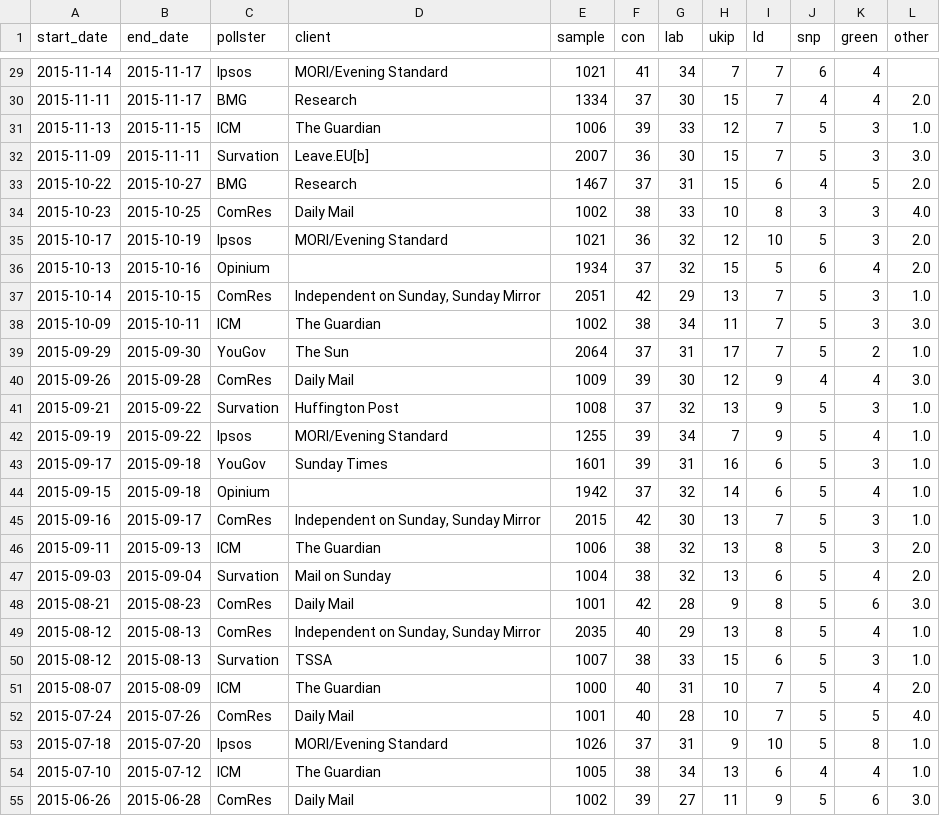
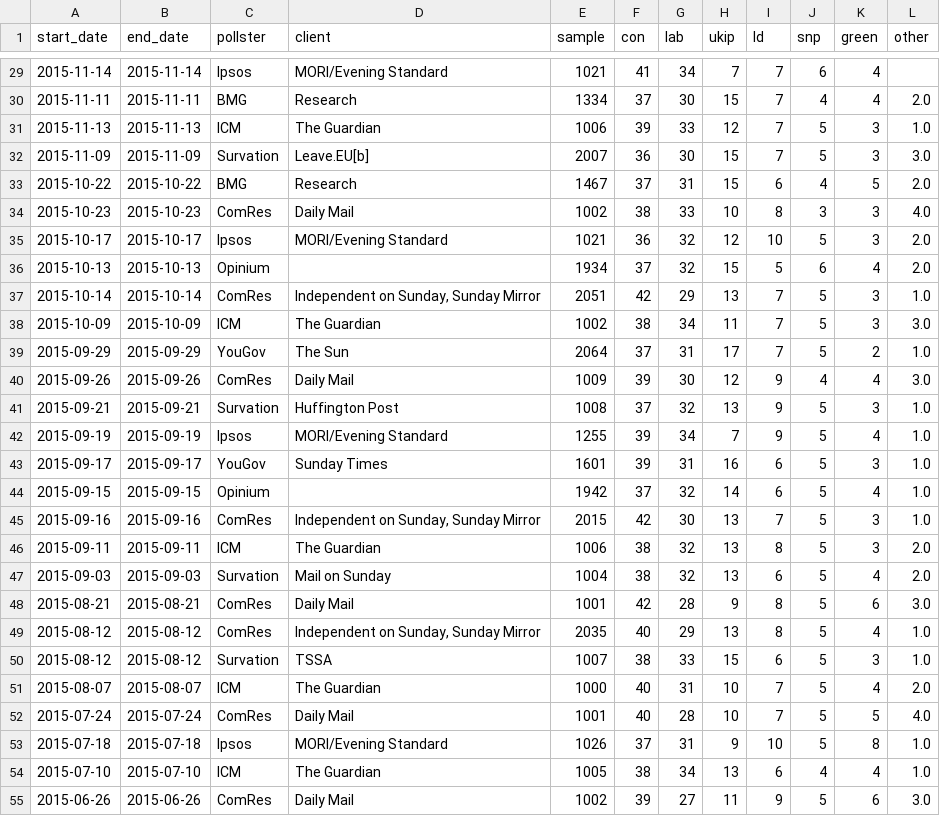
Before and after one commit to benjaminpelc/poll_scraper_python, a CSV file: polls.csv, drawn as a sheet; only a part is shown, gaps mark what is left out; the diff covers the shown part only.

```diff
--- a/polls.csv
+++ b/polls.csv
@@ -29,27 +29,27 @@ start_date,end_date,pollster,client,sample,con,lab,ukip,ld,snp,green,other
-2015-11-14,2015-11-17,Ipsos, MORI/Evening Standard,1021,41,34,7,7,6,4,
-2015-11-11,2015-11-17,BMG, Research,1334,37,30,15,7,4,4,2.0
-2015-11-13,2015-11-15,ICM,The Guardian,1006,39,33,12,7,5,3,1.0
-2015-11-09,2015-11-11,Survation,Leave.EU[b],2007,36,30,15,7,5,3,3.0
-2015-10-22,2015-10-27,BMG, Research,1467,37,31,15,6,4,5,2.0
-2015-10-23,2015-10-25,ComRes,Daily Mail,1002,38,33,10,8,3,3,4.0
-2015-10-17,2015-10-19,Ipsos, MORI/Evening Standard,1021,36,32,12,10,5,3,2.0
-2015-10-13,2015-10-16,Opinium,,1934,37,32,15,5,6,4,2.0
-2015-10-14,2015-10-15,ComRes,"Independent on Sunday, Sunday Mirror",2051,42,29,13,7,5,3,1.0
-2015-10-09,2015-10-11,ICM,The Guardian,1002,38,34,11,7,5,3,3.0
-2015-09-29,2015-09-30,YouGov,The Sun,2064,37,31,17,7,5,2,1.0
-2015-09-26,2015-09-28,ComRes,Daily Mail,1009,39,30,12,9,4,4,3.0
-2015-09-21,2015-09-22,Survation,Huffington Post,1008,37,32,13,9,5,3,1.0
-2015-09-19,2015-09-22,Ipsos, MORI/Evening Standard,1255,39,34,7,9,5,4,1.0
-2015-09-17,2015-09-18,YouGov,Sunday Times,1601,39,31,16,6,5,3,1.0
-2015-09-15,2015-09-18,Opinium,,1942,37,32,14,6,5,4,1.0
-2015-09-16,2015-09-17,ComRes,"Independent on Sunday, Sunday Mirror",2015,42,30,13,7,5,3,1.0
-2015-09-11,2015-09-13,ICM,The Guardian,1006,38,32,13,8,5,3,2.0
-2015-09-03,2015-09-04,Survation,Mail on Sunday,1004,38,32,13,6,5,4,2.0
-2015-08-21,2015-08-23,ComRes,Daily Mail,1001,42,28,9,8,5,6,3.0
-2015-08-12,2015-08-13,ComRes,"Independent on Sunday, Sunday Mirror",2035,40,29,13,8,5,4,1.0
-2015-08-12,2015-08-13,Survation,TSSA,1007,38,33,15,6,5,3,1.0
-2015-08-07,2015-08-09,ICM,The Guardian,1000,40,31,10,7,5,4,2.0
-2015-07-24,2015-07-26,ComRes,Daily Mail,1001,40,28,10,7,5,5,4.0
-2015-07-18,2015-07-20,Ipsos, MORI/Evening Standard,1026,37,31,9,10,5,8,1.0
-2015-07-10,2015-07-12,ICM,The Guardian,1005,38,34,13,6,4,4,1.0
-2015-06-26,2015-06-28,ComRes,Daily Mail,1002,39,27,11,9,5,6,3.0
+2015-11-14,2015-11-14,Ipsos, MORI/Evening Standard,1021,41,34,7,7,6,4,
+2015-11-11,2015-11-11,BMG, Research,1334,37,30,15,7,4,4,2.0
+2015-11-13,2015-11-13,ICM,The Guardian,1006,39,33,12,7,5,3,1.0
+2015-11-09,2015-11-09,Survation,Leave.EU[b],2007,36,30,15,7,5,3,3.0
+2015-10-22,2015-10-22,BMG, Research,1467,37,31,15,6,4,5,2.0
+2015-10-23,2015-10-23,ComRes,Daily Mail,1002,38,33,10,8,3,3,4.0
+2015-10-17,2015-10-17,Ipsos, MORI/Evening Standard,1021,36,32,12,10,5,3,2.0
+2015-10-13,2015-10-13,Opinium,,1934,37,32,15,5,6,4,2.0
+2015-10-14,2015-10-14,ComRes,"Independent on Sunday, Sunday Mirror",2051,42,29,13,7,5,3,1.0
+2015-10-09,2015-10-09,ICM,The Guardian,1002,38,34,11,7,5,3,3.0
+2015-09-29,2015-09-29,YouGov,The Sun,2064,37,31,17,7,5,2,1.0
+2015-09-26,2015-09-26,ComRes,Daily Mail,1009,39,30,12,9,4,4,3.0
+2015-09-21,2015-09-21,Survation,Huffington Post,1008,37,32,13,9,5,3,1.0
+2015-09-19,2015-09-19,Ipsos, MORI/Evening Standard,1255,39,34,7,9,5,4,1.0
+2015-09-17,2015-09-17,YouGov,Sunday Times,1601,39,31,16,6,5,3,1.0
+2015-09-15,2015-09-15,Opinium,,1942,37,32,14,6,5,4,1.0
+2015-09-16,2015-09-16,ComRes,"Independent on Sunday, Sunday Mirror",2015,42,30,13,7,5,3,1.0
+2015-09-11,2015-09-11,ICM,The Guardian,1006,38,32,13,8,5,3,2.0
+2015-09-03,2015-09-03,Survation,Mail on Sunday,1004,38,32,13,6,5,4,2.0
+2015-08-21,2015-08-21,ComRes,Daily Mail,1001,42,28,9,8,5,6,3.0
+2015-08-12,2015-08-12,ComRes,"Independent on Sunday, Sunday Mirror",2035,40,29,13,8,5,4,1.0
+2015-08-12,2015-08-12,Survation,TSSA,1007,38,33,15,6,5,3,1.0
+2015-08-07,2015-08-07,ICM,The Guardian,1000,40,31,10,7,5,4,2.0
+2015-07-24,2015-07-24,ComRes,Daily Mail,1001,40,28,10,7,5,5,4.0
+2015-07-18,2015-07-18,Ipsos, MORI/Evening Standard,1026,37,31,9,10,5,8,1.0
+2015-07-10,2015-07-10,ICM,The Guardian,1005,38,34,13,6,4,4,1.0
+2015-06-26,2015-06-26,ComRes,Daily Mail,1002,39,27,11,9,5,6,3.0
```
Also changed, not shown: 31 edited cells elsewhere in this file, 1 other file.
